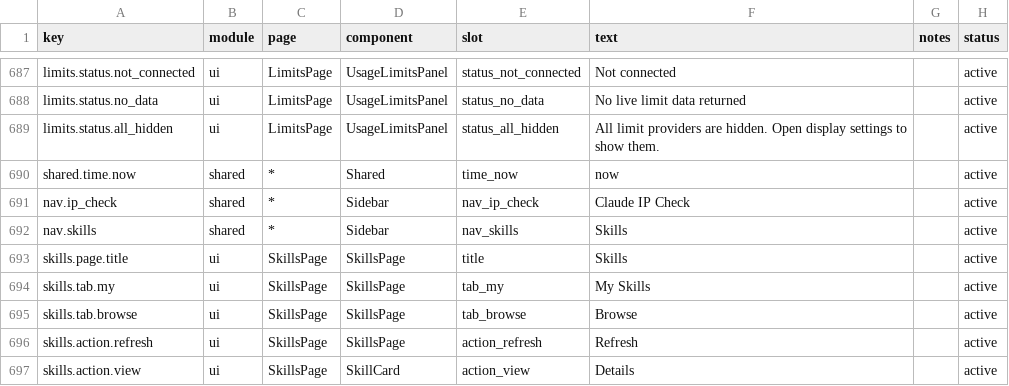
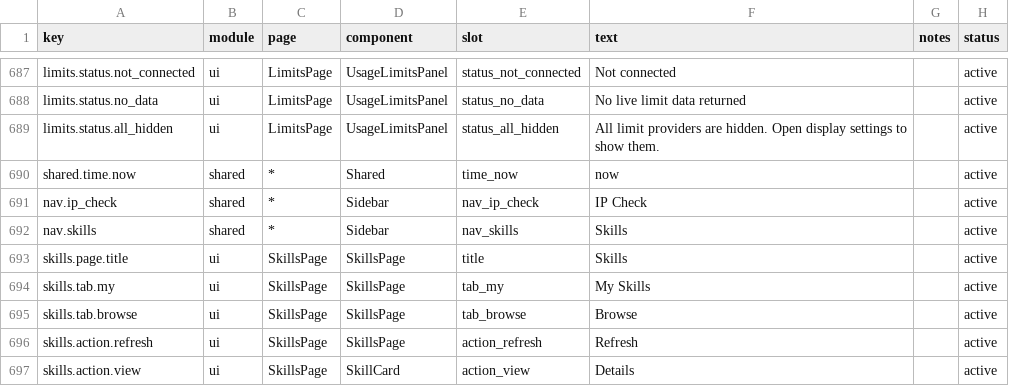
Before and after one commit to Aniian709/TokenUsage, a CSV file: dashboard/src/content/copy.csv, drawn as a sheet; only a part is shown, gaps mark what is left out.

Commit message:
Rename IP check navigation

```diff
--- a/dashboard/src/content/copy.csv
+++ b/dashboard/src/content/copy.csv
@@ -690,3 +690,3 @@ limits.status.all_hidden,ui,LimitsPage,UsageLimitsPanel,status_all_hidden,"All l
 shared.time.now,shared,*,Shared,time_now,"now",,active
-nav.ip_check,shared,*,Sidebar,nav_ip_check,Claude IP Check,,active
+nav.ip_check,shared,*,Sidebar,nav_ip_check,IP Check,,active
 nav.skills,shared,*,Sidebar,nav_skills,Skills,,active
```
Also changed, not shown: 4 other files.
